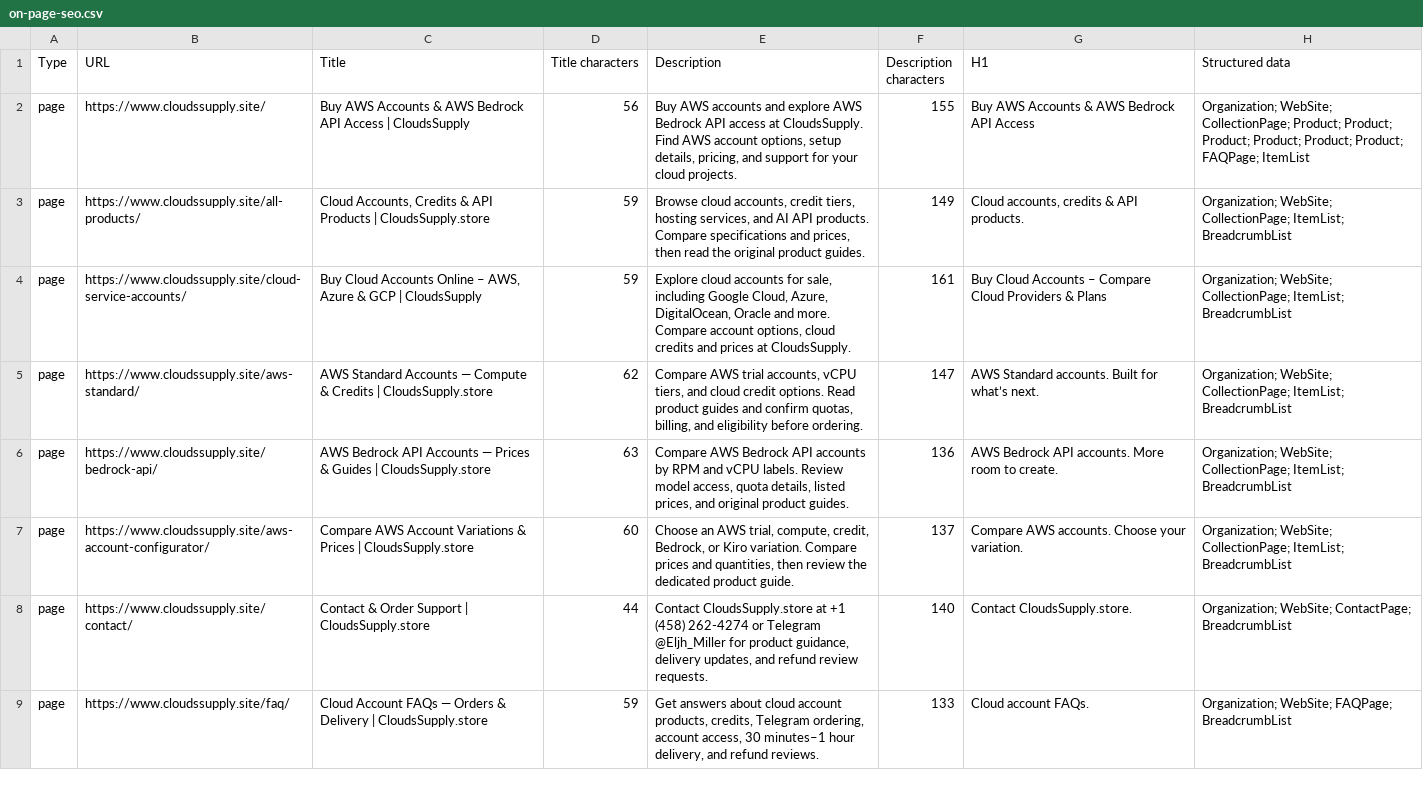
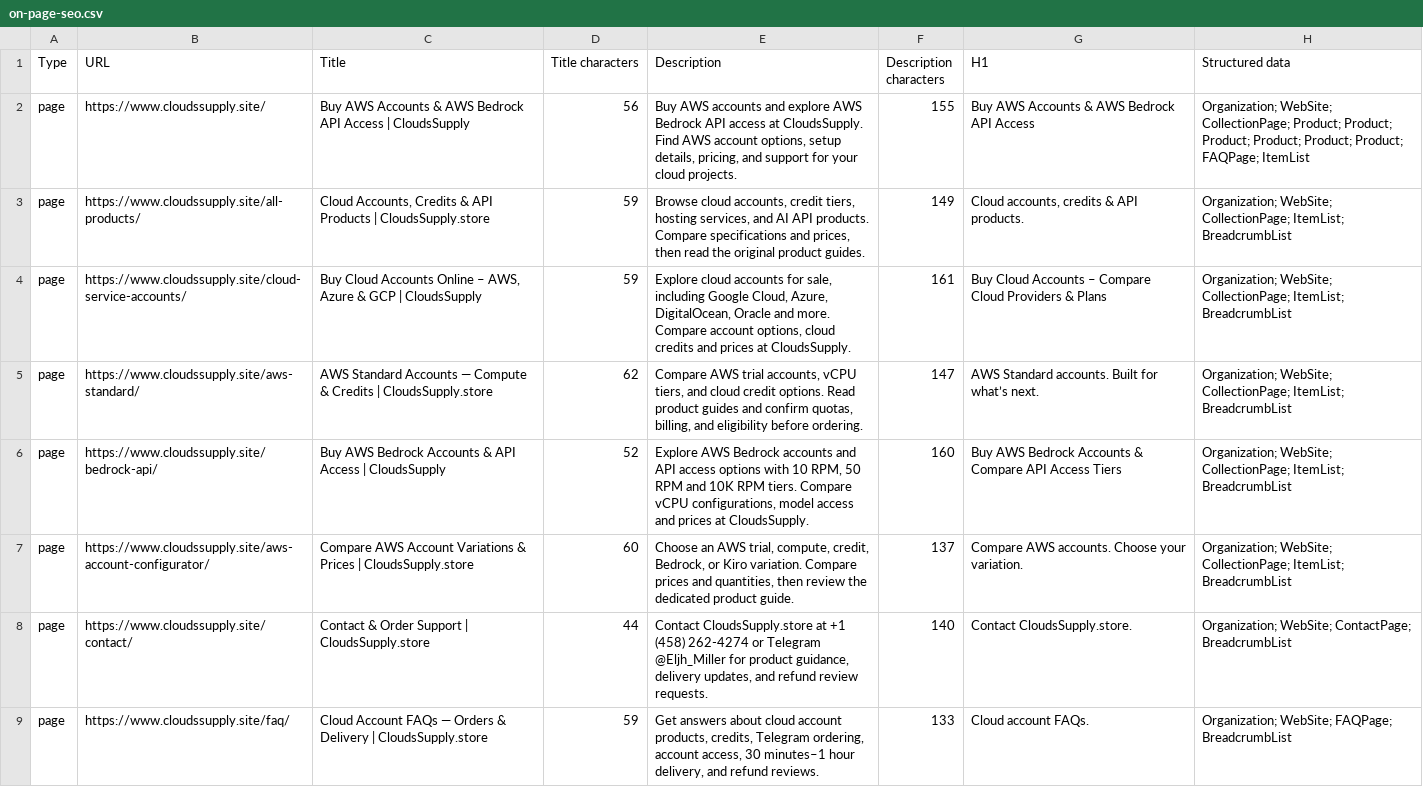
Before and after one commit to moba342/Website-, a CSV file: reports/on-page-seo.csv, drawn as a sheet; only a part is shown.

Commit message:
Apply approved AWS Bedrock landing page SEO

```diff
--- a/reports/on-page-seo.csv
+++ b/reports/on-page-seo.csv
@@ -5,3 +5,3 @@
 "page","https://www.cloudssupply.site/aws-standard/","AWS Standard Accounts — Compute & Credits | CloudsSupply.store","62","Compare AWS trial accounts, vCPU tiers, and cloud credit options. Read product guides and confirm quotas, billing, and eligibility before ordering.","147","AWS Standard accounts. Built for what’s next.","Organization; WebSite; CollectionPage; ItemList; BreadcrumbList"
-"page","https://www.cloudssupply.site/bedrock-api/","AWS Bedrock API Accounts — Prices & Guides | CloudsSupply.store","63","Compare AWS Bedrock API accounts by RPM and vCPU labels. Review model access, quota details, listed prices, and original product guides.","136","AWS Bedrock API accounts. More room to create.","Organization; WebSite; CollectionPage; ItemList; BreadcrumbList"
+"page","https://www.cloudssupply.site/bedrock-api/","Buy AWS Bedrock Accounts & API Access | CloudsSupply","52","Explore AWS Bedrock accounts and API access options with 10 RPM, 50 RPM and 10K RPM tiers. Compare vCPU configurations, model access and prices at CloudsSupply.","160","Buy AWS Bedrock Accounts & Compare API Access Tiers","Organization; WebSite; CollectionPage; ItemList; BreadcrumbList"
 "page","https://www.cloudssupply.site/aws-account-configurator/","Compare AWS Account Variations & Prices | CloudsSupply.store","60","Choose an AWS trial, compute, credit, Bedrock, or Kiro variation. Compare prices and quantities, then review the dedicated product guide.","137","Compare AWS accounts. Choose your variation.","Organization; WebSite; CollectionPage; ItemList; BreadcrumbList"
```
Also changed, not shown: 3 other files.
